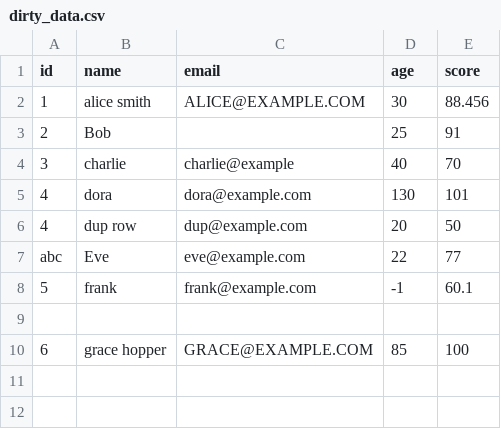
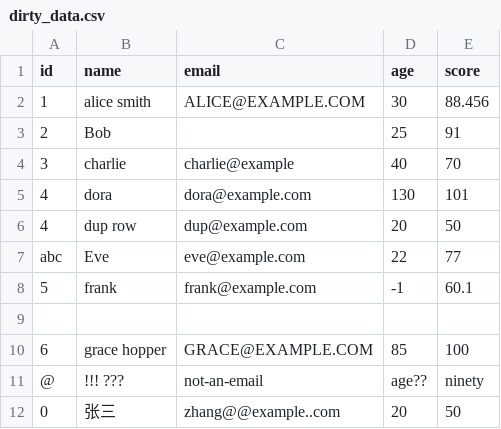
Before and after one commit to dyxnb22/test, a CSV file: answer/csv-cleaner-cli/environment/dirty_data.csv, drawn as a sheet.

```diff
--- a/answer/csv-cleaner-cli/environment/dirty_data.csv
+++ b/answer/csv-cleaner-cli/environment/dirty_data.csv
@@ -10 +10,3 @@ abc, Eve, eve@example.com, 22, 77
 6,  grace hopper , GRACE@EXAMPLE.COM , 85, 100
+@,  !!! ??? , not-an-email, age??, ninety
+0, 张三, zhang@@example..com, 20, 50
```
Also changed, not shown: 2 other files.
